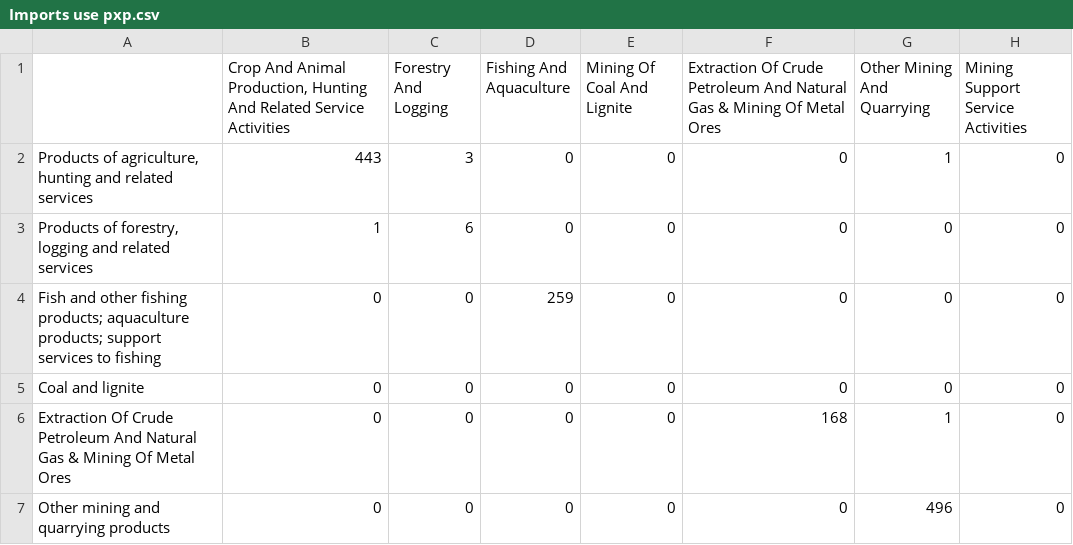
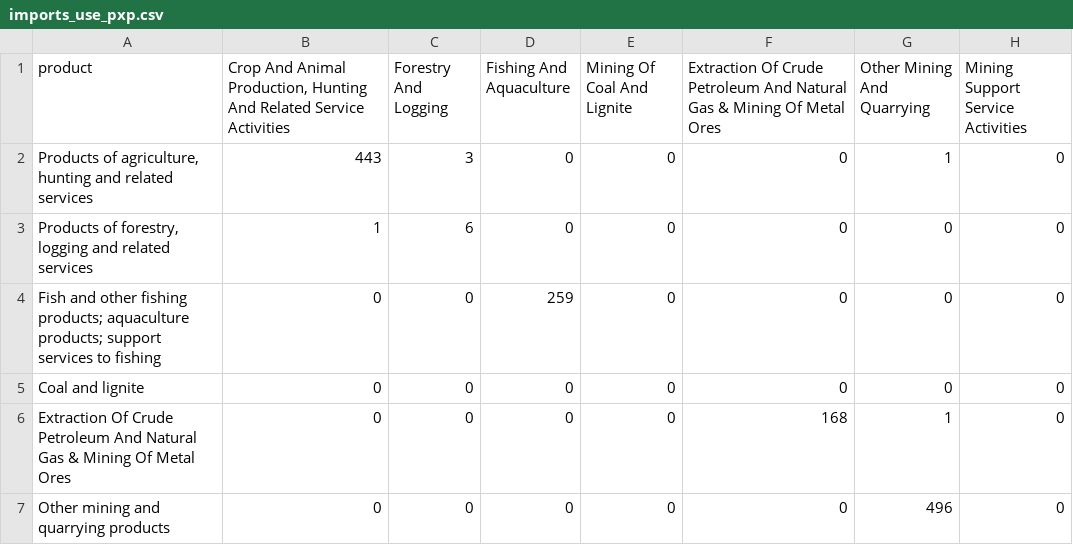
Before and after one commit to banksad/supply_chain_app, a CSV file: data/imports_use_pxp.csv (was data/Imports use pxp.csv), drawn as a sheet; only a part is shown; the diff names each change by its address in the sheet, - before the commit and + after, or states it on an @@ line.

Commit message:
Add imports use matrix

```diff
--- a/data/Imports use pxp.csv
+++ b/data/imports_use_pxp.csv
-A1: (empty)
+A1: product
```
Also changed, not shown: 5 other files.
